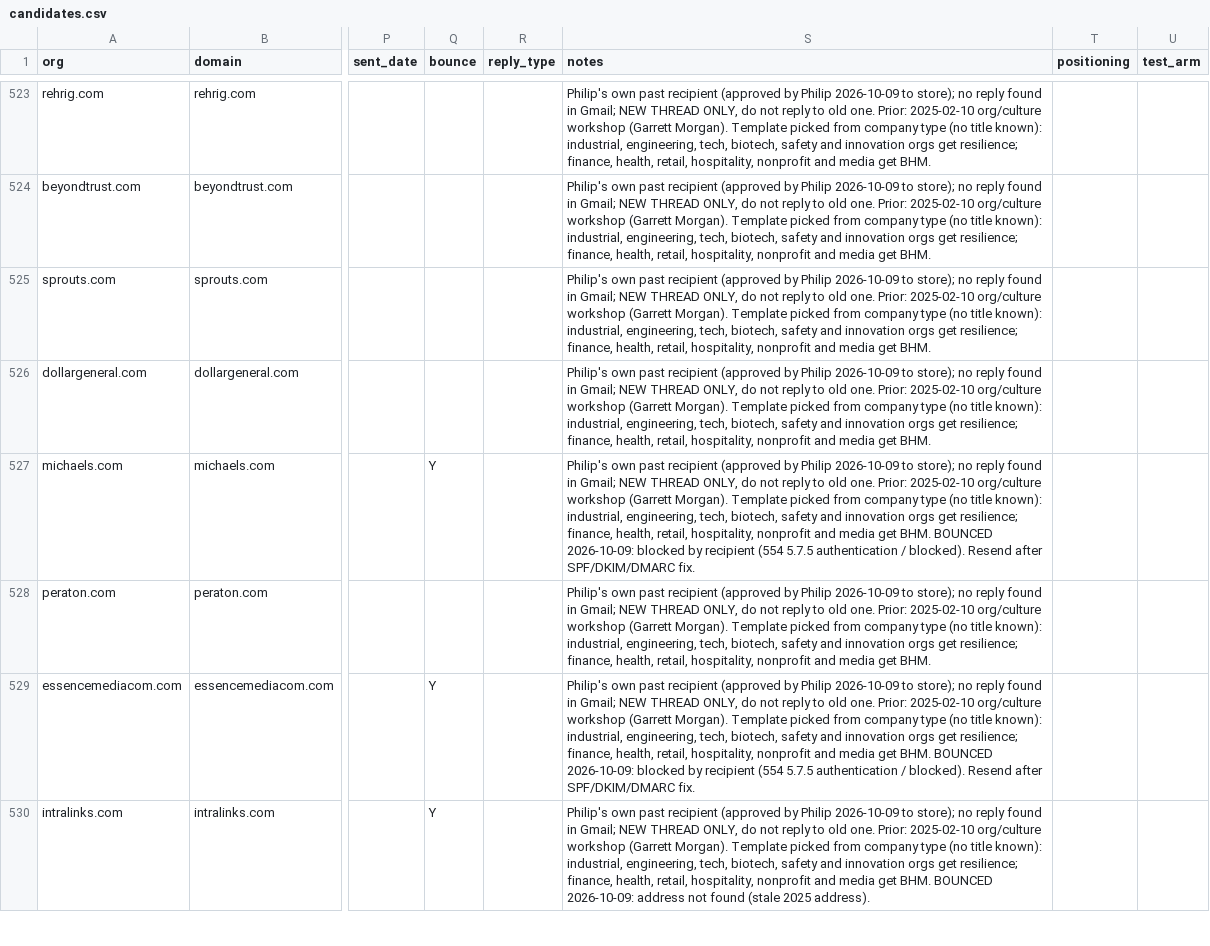
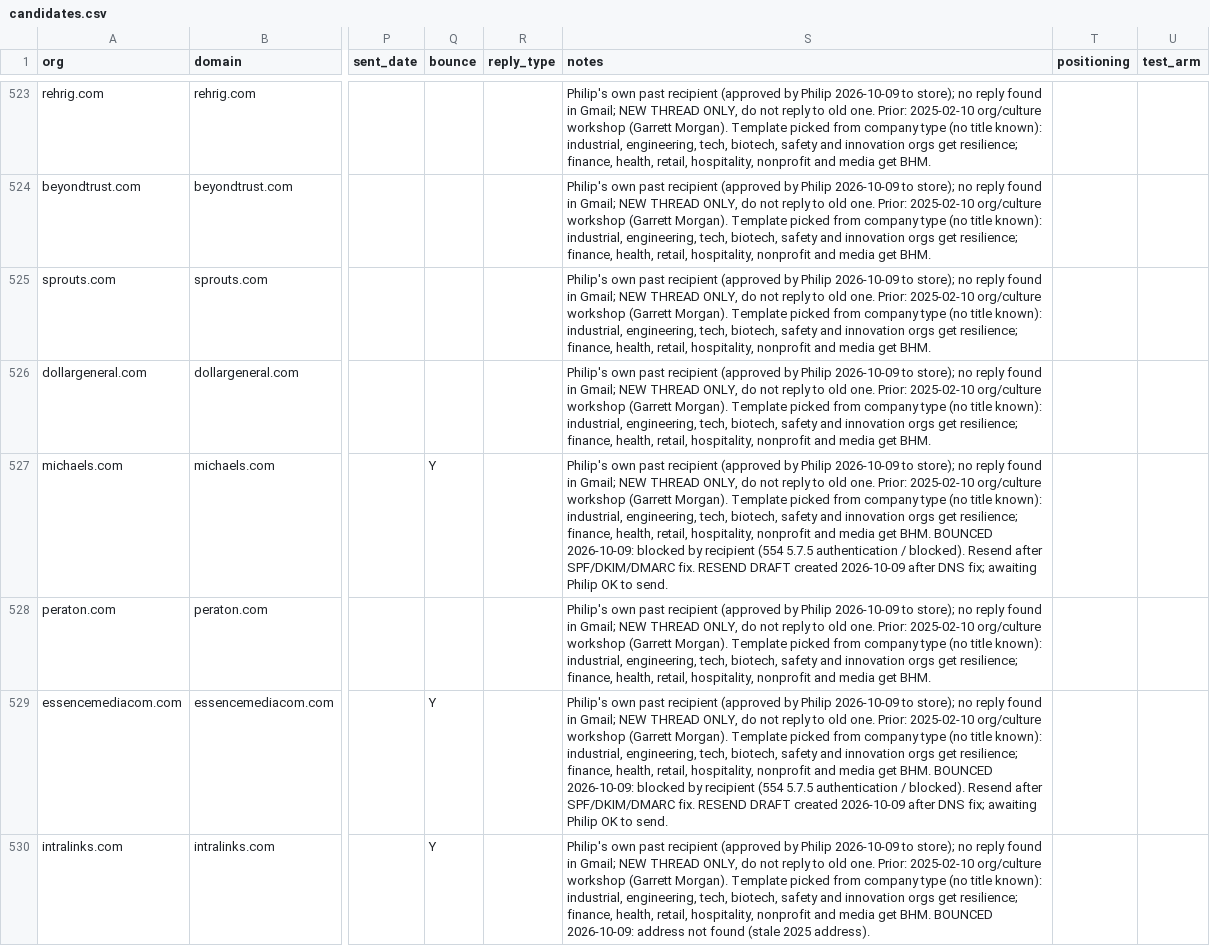
Before and after one commit to philiplightmile/theinventorlightmilemedia, a CSV file: bhm-corp/candidates.csv, drawn as a sheet; only a part is shown, gaps mark what is left out; the diff covers the shown part only; the diff names each change by its address in the sheet, - before the commit and + after, or states it on an @@ line.

```diff
--- a/bhm-corp/candidates.csv
+++ b/bhm-corp/candidates.csv
-S527 (notes): …SPF/DKIM/DMARC fix.
+S527 (notes): …SPF/DKIM/DMARC fix. RESEND DRAFT created 2026-10-09 after DNS fix; awaiting Philip OK to send.
-S529 (notes): …SPF/DKIM/DMARC fix.
+S529 (notes): …SPF/DKIM/DMARC fix. RESEND DRAFT created 2026-10-09 after DNS fix; awaiting Philip OK to send.
```
Also changed, not shown: 10 edited cells elsewhere in this file, 1 other file.
